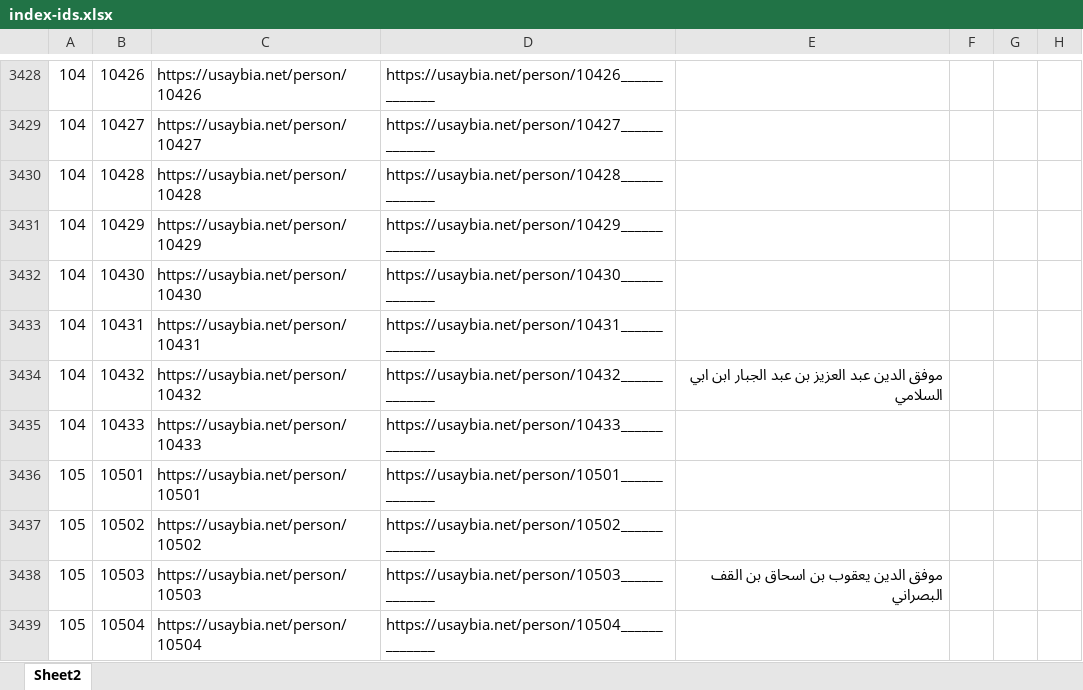
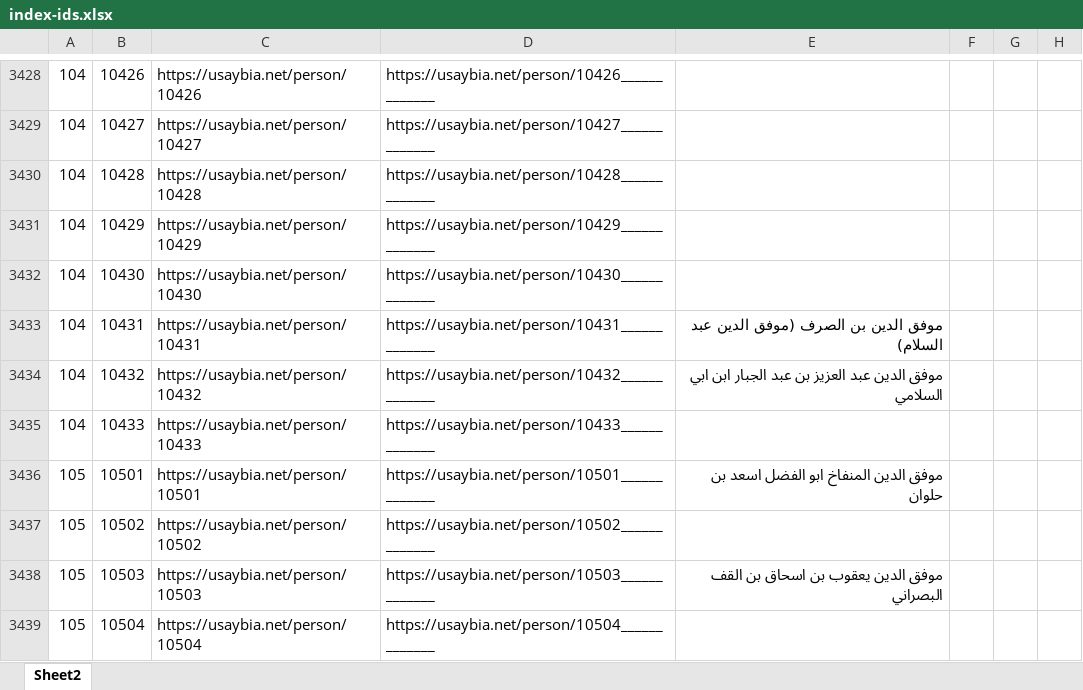
Before and after one commit to usaybia/usaybia-data, an Excel workbook: data/index-ids.xlsx, sheet Sheet2, drawn as a sheet; only a part is shown, gaps mark what is left out; values as stored, in another font and other column widths than the file's, no borders; the diff covers the shown part only; the diff names each change by its address in the sheet, - before the commit and + after, or states it on an @@ line.

```diff
--- a/data/index-ids.xlsx (sheet Sheet2)
+++ b/data/index-ids.xlsx (sheet Sheet2)
-E3433: (empty)
+E3433: موفق الدين بن الصرف (موفق الدين عبد السلام)
-E3436: (empty)
+E3436: موفق الدين المنفاخ ابو الفضل اسعد بن حلوان
```
Also changed, not shown: 52 edited cells elsewhere in this sheet, hidden cells.
